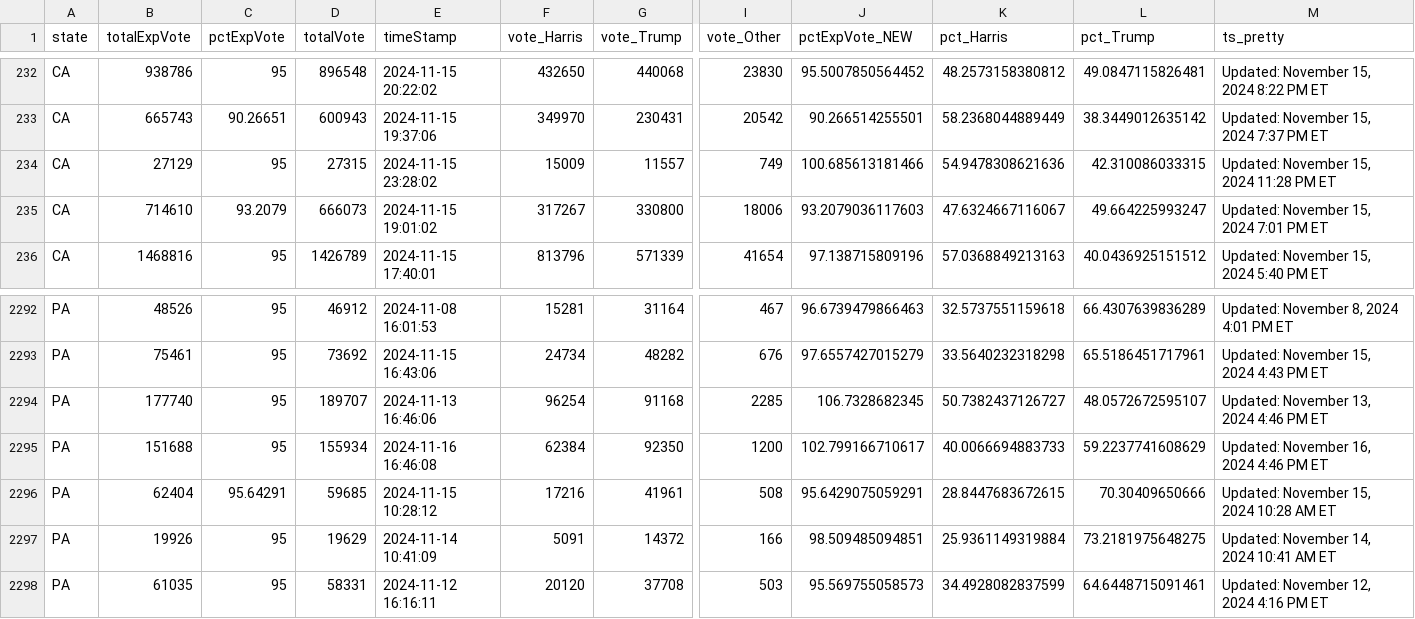
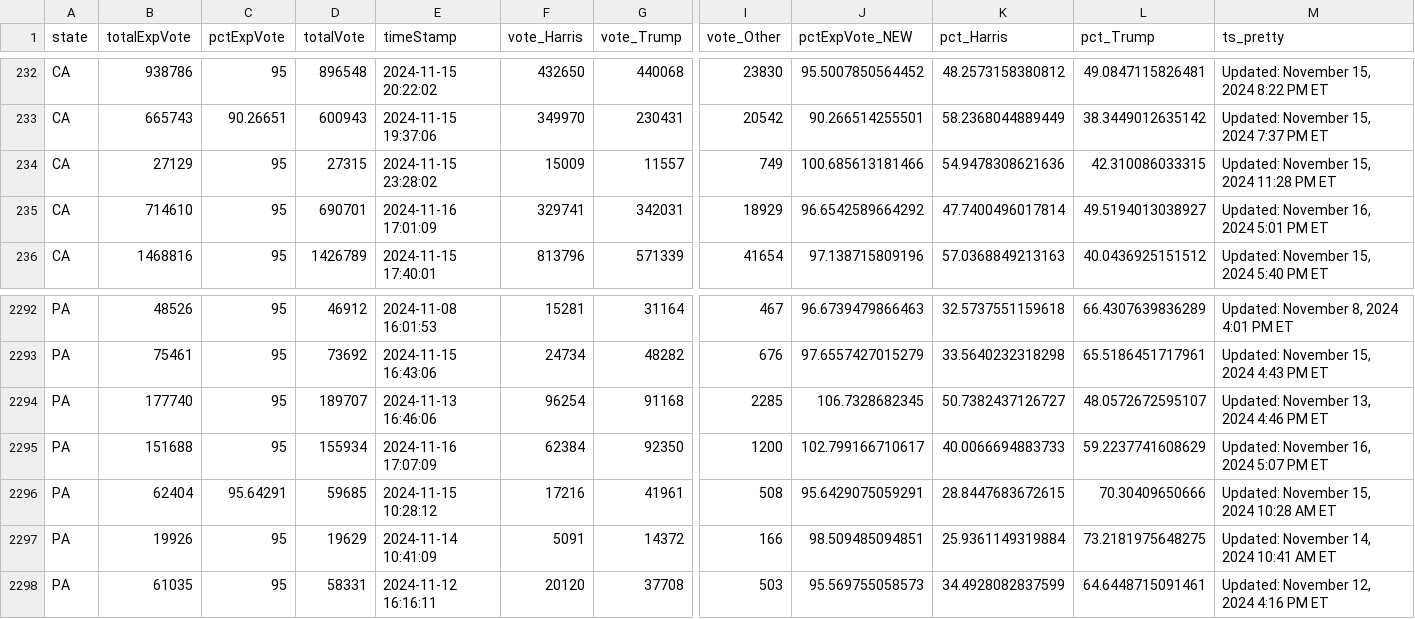
Before and after one commit to cbs-news-data/election-2024-maps, a CSV file: output/all_counties_clean_2024.csv, drawn as a sheet; only a part is shown, gaps mark what is left out; the diff covers the shown part only; the diff names each change by its address in the sheet, - before the commit and + after, or states it on an @@ line.

Commit message:
Live data updated

```diff
--- a/output/all_counties_clean_2024.csv
+++ b/output/all_counties_clean_2024.csv
-C235 (pctExpVote): 93.2079
+C235 (pctExpVote): 95
-D235 (totalVote): 666073
+D235 (totalVote): 690701
-E235 (timeStamp): 2024-11-15 19:01:02
+E235 (timeStamp): 2024-11-16 17:01:09
-F235 (vote_Harris): 317267
+F235 (vote_Harris): 329741
-G235 (vote_Trump): 330800
+G235 (vote_Trump): 342031
-I235 (vote_Other): 18006
+I235 (vote_Other): 18929
-J235 (pctExpVote_NEW): 93.2079036117603
+J235 (pctExpVote_NEW): 96.6542589664292
-K235 (pct_Harris): 47.6324667116067
+K235 (pct_Harris): 47.7400496017814
-L235 (pct_Trump): 49.664225993247
+L235 (pct_Trump): 49.5194013038927
-M235 (ts_pretty): Updated: November 15, 2024 7:01 PM ET
+M235 (ts_pretty): Updated: November 16, 2024 5:01 PM ET
-E2295 (timeStamp): 2024-11-16 16:46:08
+E2295 (timeStamp): 2024-11-16 17:07:09
-M2295 (ts_pretty): Updated: November 16, 2024 4:46 PM ET
+M2295 (ts_pretty): Updated: November 16, 2024 5:07 PM ET
```
Also changed, not shown: 3 edited cells elsewhere in this file.
